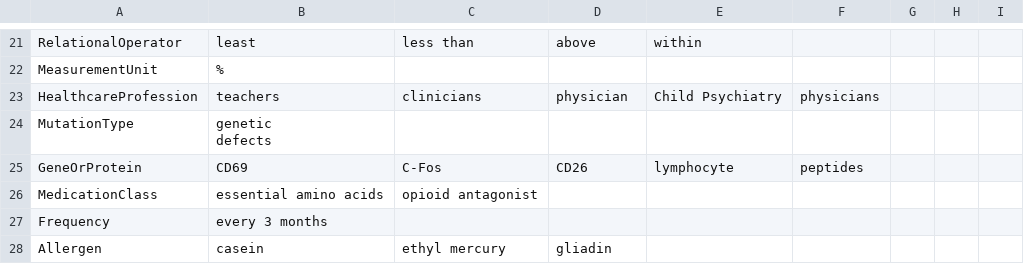
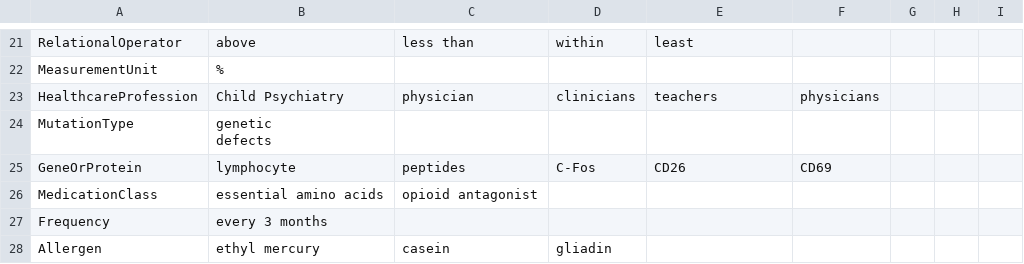
Before and after one commit to SinghShreyas/human, a CSV file: outputs/GlutenCaseinFree-Elder.csv, drawn as a sheet; only a part is shown, gaps mark what is left out; the diff covers the shown part only; the diff names each change by its address in the sheet, - before the commit and + after, or states it on an @@ line.

```diff
--- a/outputs/GlutenCaseinFree-Elder.csv
+++ b/outputs/GlutenCaseinFree-Elder.csv
-B21: least
+B21: above
-D21: above
+D21: within
-E21: within
+E21: least
-B23: teachers
+B23: Child Psychiatry
-C23: clinicians
+C23: physician
-D23: physician
+D23: clinicians
-E23: Child Psychiatry
+E23: teachers
-B25: CD69
+B25: lymphocyte
-C25: C-Fos
+C25: peptides
-D25: CD26
+D25: C-Fos
-E25: lymphocyte
+E25: CD26
-F25: peptides
+F25: CD69
-B28: casein
+B28: ethyl mercury
-C28: ethyl mercury
+C28: casein
```
Also changed, not shown: 171 edited cells elsewhere in this file, 2 other files.
